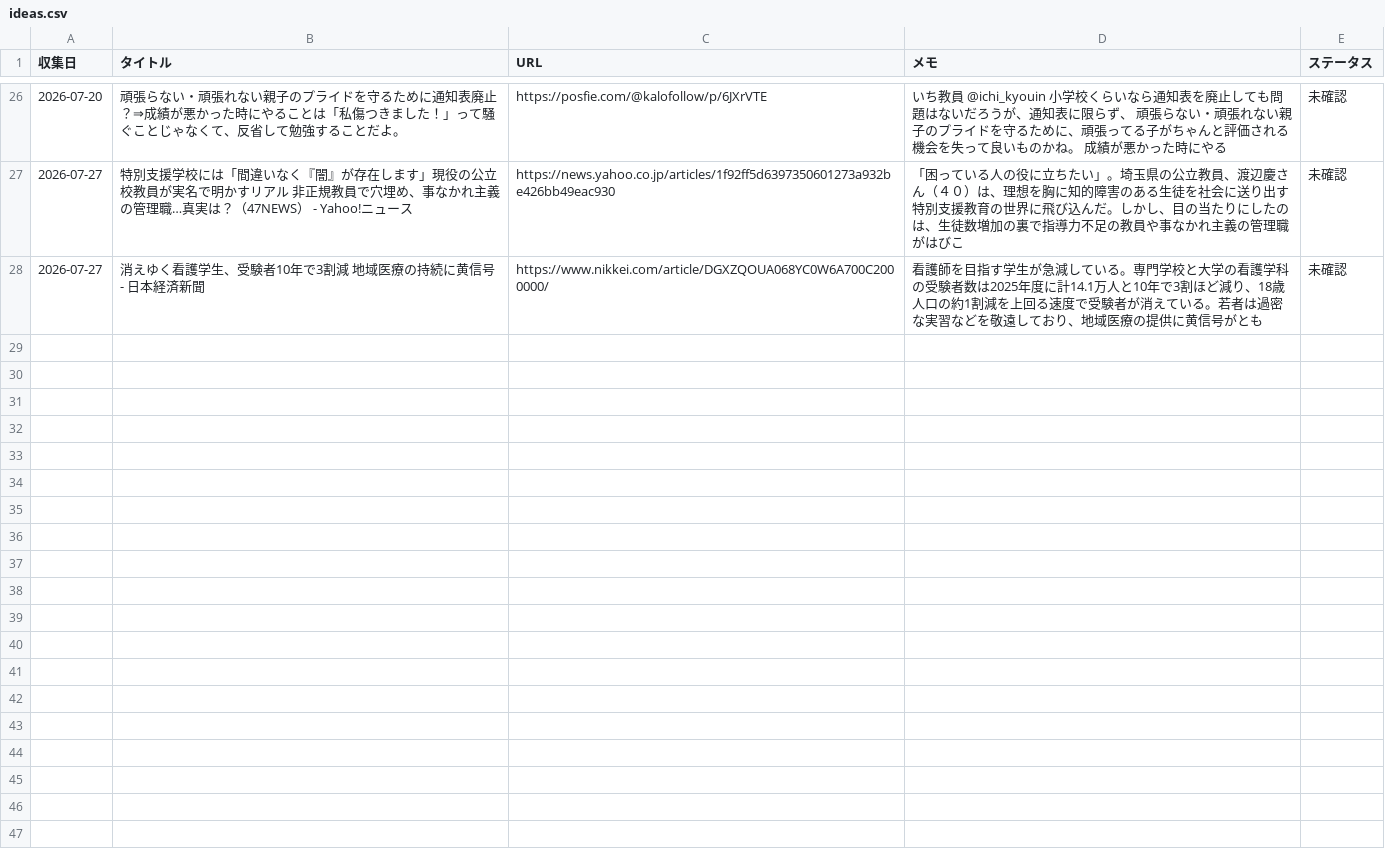
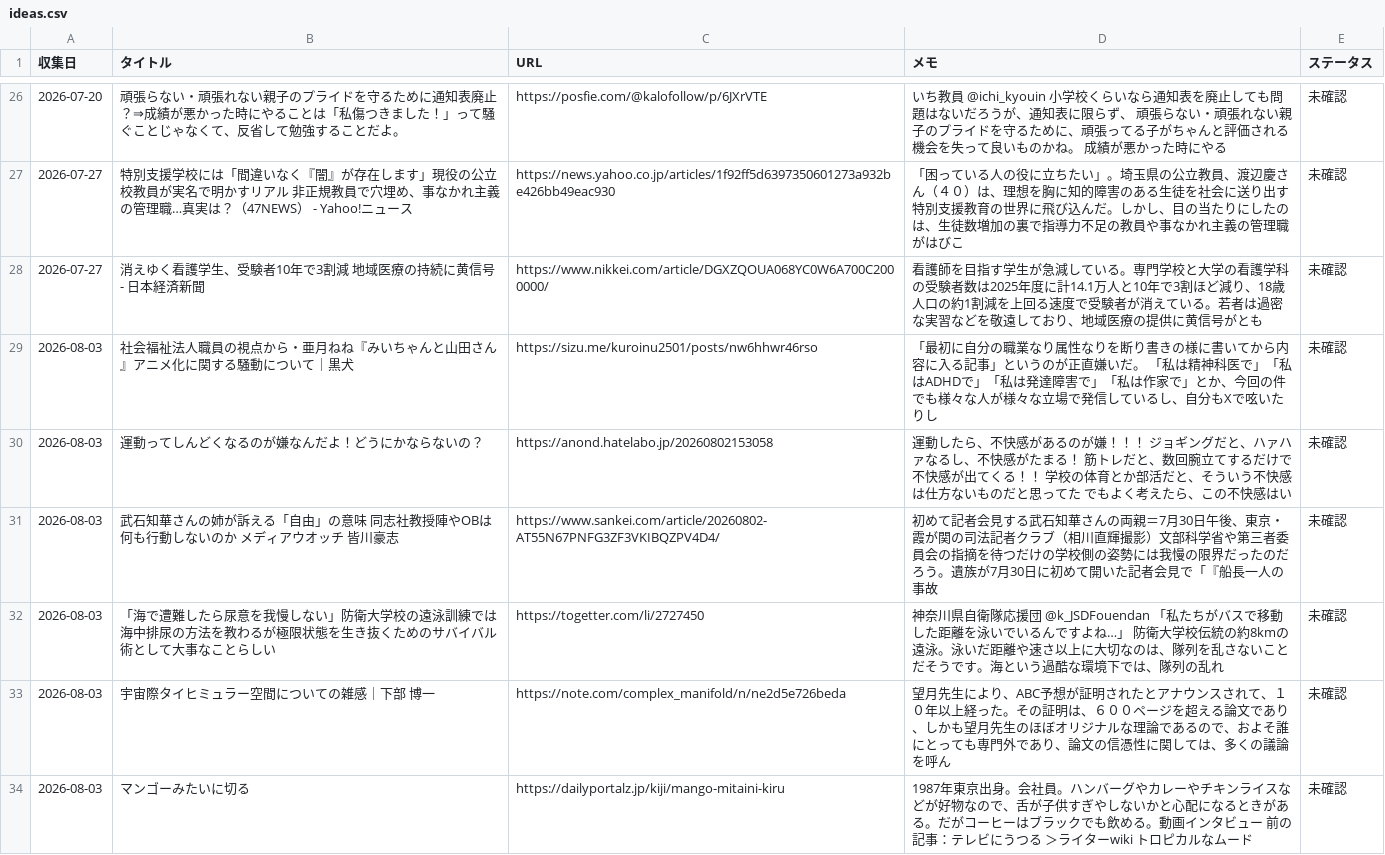
Before and after one commit to borderlessstar/edu-topics, a CSV file: ideas.csv, drawn as a sheet; only a part is shown, gaps mark what is left out; the diff names each change by its address in the sheet, - before the commit and + after, or states it on an @@ line.

```diff
--- a/ideas.csv
+++ b/ideas.csv
+row 29: 2026-08-03 | 社会福祉法人職員の視点から・亜月ねね『みいちゃんと山田さん』アニメ化に関する騒動について｜黒犬 | https://sizu.me/kuroinu2501/posts/nw6hhwr46rso | 「最初に自分の職業なり属性なりを断り書きの様に書いてから内容に入る記事」というのが正直嫌いだ。 「私は精神科医で」「私はADHDで」「私は発達障害で」「私は作家で」とか、今回の件でも様々な人が様々な立場で発信しているし、自分もXで呟いたりし | 未確認
+row 30: 2026-08-03 | 運動ってしんどくなるのが嫌なんだよ！どうにかならないの？ | https://anond.hatelabo.jp/20260802153058 | 運動したら、不快感があるのが嫌！！！ ジョギングだと、ハァハァなるし、不快感がたまる！ 筋トレだと、数回腕立てするだけで不快感が出てくる！！ 学校の体育とか部活だと、そういう不快感は仕方ないものだと思ってた でもよく考えたら、この不快感はい | 未確認
+row 31: 2026-08-03 | 武石知華さんの姉が訴える「自由」の意味 同志社教授陣やOBは何も行動しないのか メディアウオッチ 皆川豪志 | https://www.sankei.com/article/20260802-AT55N67PNFG3ZF3VKIBQZPV4D4/ | 初めて記者会見する武石知華さんの両親＝7月30日午後、東京・霞が関の司法記者クラブ（相川直輝撮影）文部科学省や第三者委員会の指摘を待つだけの学校側の姿勢には我慢の限界だったのだろう。遺族が7月30日に初めて開いた記者会見で「『船長一人の事故 | 未確認
+row 32: 2026-08-03 | 「海で遭難したら尿意を我慢しない」防衛大学校の遠泳訓練では海中排尿の方法を教わるが極限状態を生き抜くためのサバイバル術として大事なことらしい | https://togetter.com/li/2727450 | 神奈川県自衛隊応援団 @k_JSDFouendan 「私たちがバスで移動した距離を泳いでいるんですよね…」 防衛大学校伝統の約8kmの遠泳。泳いだ距離や速さ以上に大切なのは、隊列を乱さないことだそうです。海という過酷な環境下では、隊列の乱れ | 未確認
+row 33: 2026-08-03 | 宇宙際タイヒミュラー空間についての雑感｜下部 博一 | https://note.com/complex_manifold/n/ne2d5e726beda | 望月先生により、ABC予想が証明されたとアナウンスされて、１０年以上経った。その証明は、６００ページを超える論文であり、しかも望月先生のほぼオリジナルな理論であるので、およそ誰にとっても専門外であり、論文の信憑性に関しては、多くの議論を呼ん | 未確認
+row 34: 2026-08-03 | マンゴーみたいに切る | https://dailyportalz.jp/kiji/mango-mitaini-kiru | 1987年東京出身。会社員。ハンバーグやカレーやチキンライスなどが好物なので、舌が子供すぎやしないかと心配になるときがある。だがコーヒーはブラックでも飲める。動画インタビュー 前の記事：テレビにうつる ＞ライターwiki トロピカルなムード | 未確認
```
Also changed, not shown: 1 other file.
